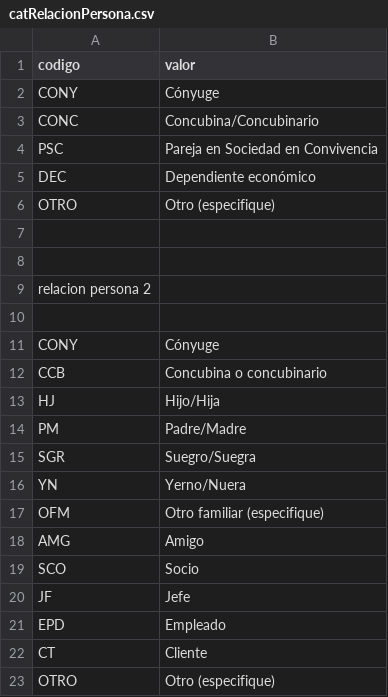
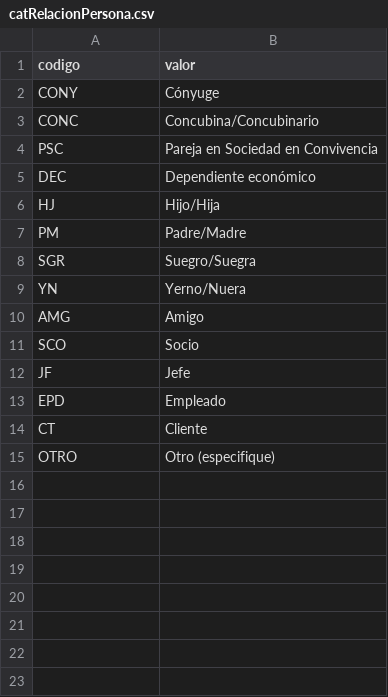
Before and after one commit to PDNMX/catalogos, a CSV file: catRelacionPersona.csv, drawn as a sheet; the diff names each change by its address in the sheet, - before the commit and + after, or states it on an @@ line.

Commit message:
correccion
se hace una corrección por error de automatización

```diff
--- a/catRelacionPersona.csv
+++ b/catRelacionPersona.csv
-row 6: OTRO | Otro (especifique)
-row 7: (empty)
-row 8: (empty)
-row 9: relacion persona 2
-row 10: (empty)
-row 11: CONY | Cónyuge
-row 12: CCB | Concubina o concubinario
-row 17: OFM | Otro familiar (especifique)
```
